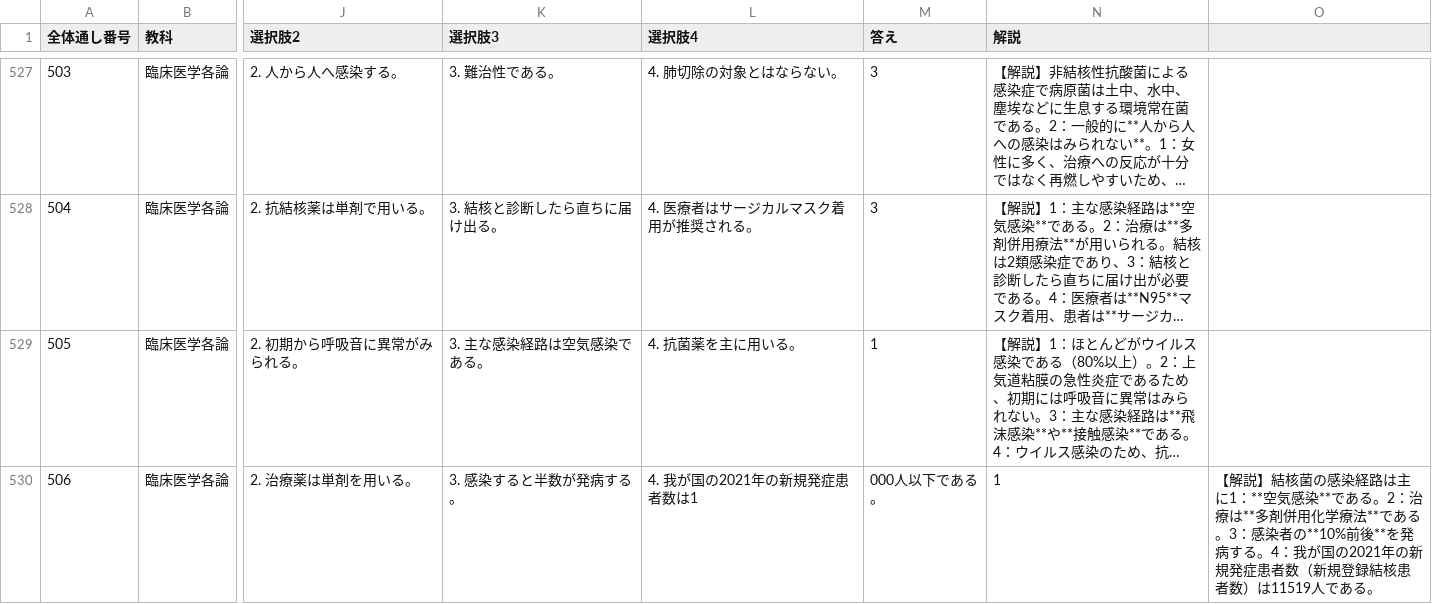
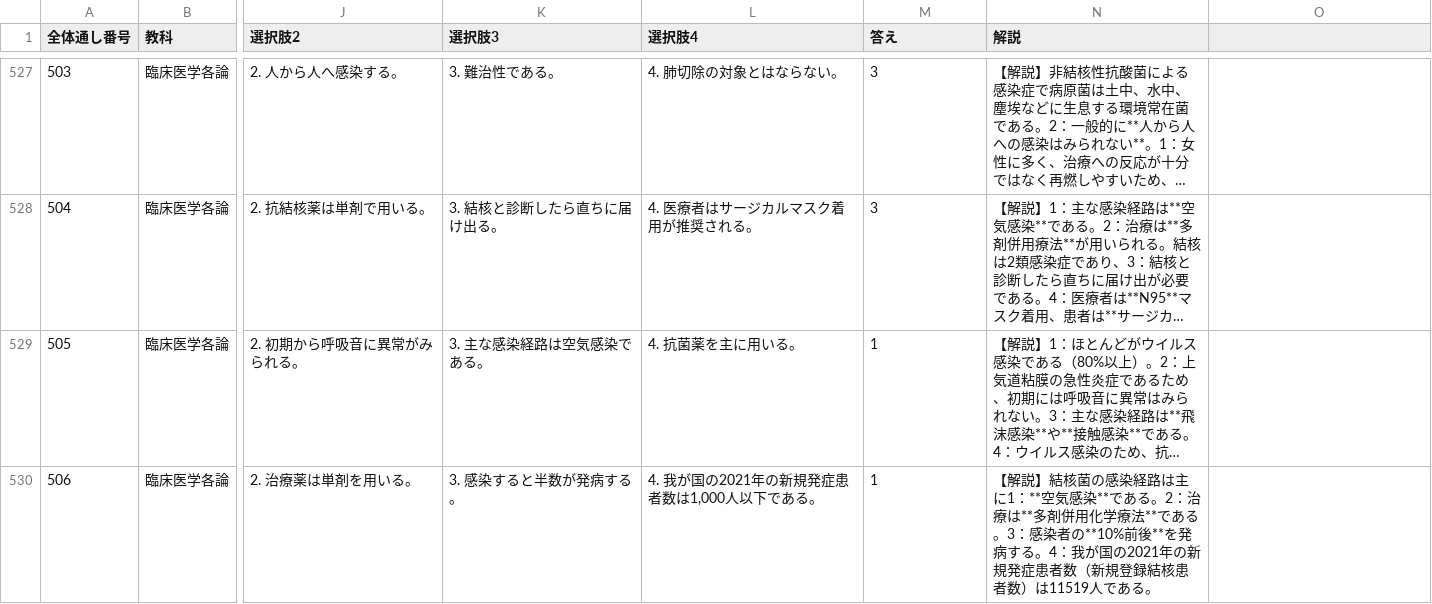
Before and after one commit to kaoman0079-ops/shinkyu_kokusitest, a CSV file: data.csv, drawn as a sheet; only a part is shown, gaps mark what is left out; long unchanged cells end in …; the diff covers the shown part only; the diff names each change by its address in the sheet, - before the commit and + after, or states it on an @@ line.

Commit message:
Update data.csv

```diff
--- a/data.csv
+++ b/data.csv
-L530 (選択肢4): 4. 我が国の2021年の新規発症患者数は1
+L530 (選択肢4): 4. 我が国の2021年の新規発症患者数は1,000人以下である。
-M530 (答え): 000人以下である。
+M530 (答え): 1
-N530 (解説): 1
+N530 (解説): 【解説】結核菌の感染経路は主に1：**空気感染**である。2：治療は**多剤併用化学療法**である。3：感染者の**10%前後**を発病する。4：我が国の2021年の新規発症患者数（新規登録結核患者数）は11519人である。
-O530: 【解説】結核菌の感染経路は主に1：**空気感染**である。2：治療は**多剤併用化学療法**である。3：感染者の**10%前後**を発病する。4：我が国の2021年の新規発症患者数（新規登録結核患者数）は11519人である。
+O530: (empty)
```
Also changed, not shown: 6 edited cells elsewhere in this file.
